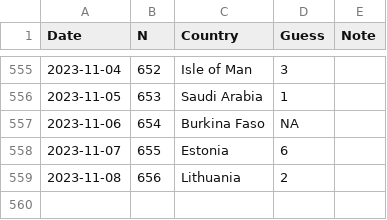
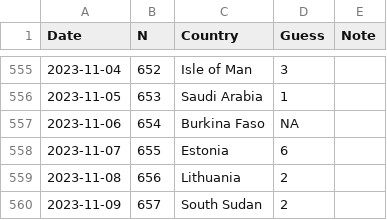
Before and after one commit to spkaluzny/mydata, a CSV file: data/worldle.csv, drawn as a sheet; only a part is shown, gaps mark what is left out; the diff names each change by its address in the sheet, - before the commit and + after, or states it on an @@ line.

Commit message:
Added new observation

```diff
--- a/data/worldle.csv
+++ b/data/worldle.csv
+row 560: 2023-11-09 | 657 | South Sudan | 2
```
